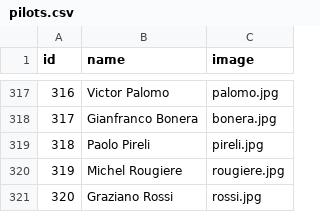
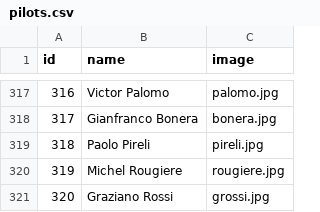
Before and after one commit to uri172192/game_motorbikes, a CSV file: pilots.csv, drawn as a sheet; only a part is shown, gaps mark what is left out.

Commit message:
Update pilots.csv with new pilot data
Replaced the entire content of pilots.csv with a new list of pilots, including their IDs, names, and image filenames.

```diff
--- a/pilots.csv
+++ b/pilots.csv
@@ -320,2 +320,2 @@ id;name;image
 319;Michel Rougiere;rougiere.jpg
-320;Graziano Rossi;rossi.jpg
+320;Graziano Rossi;grossi.jpg
```
